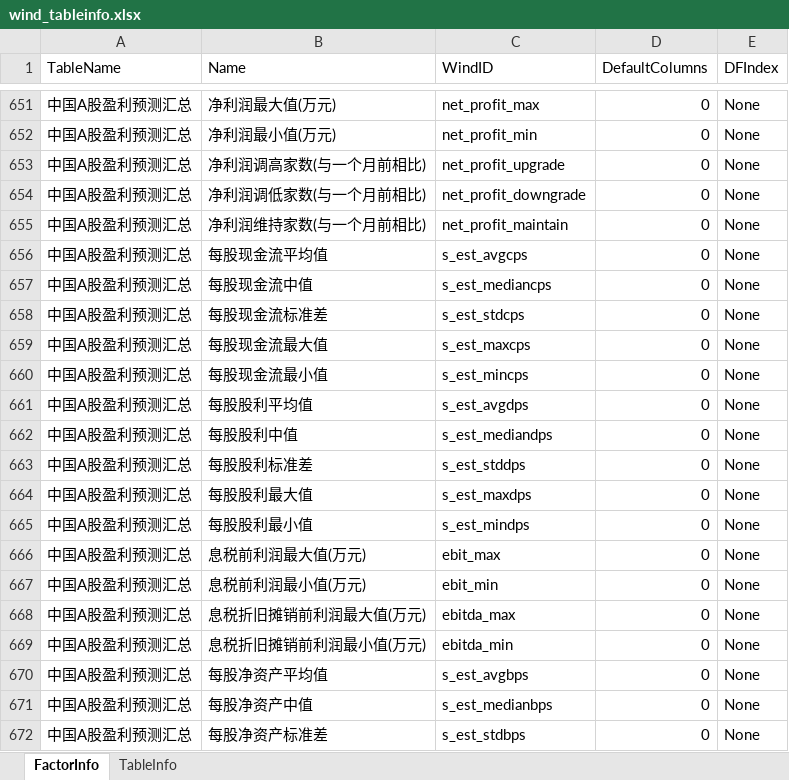
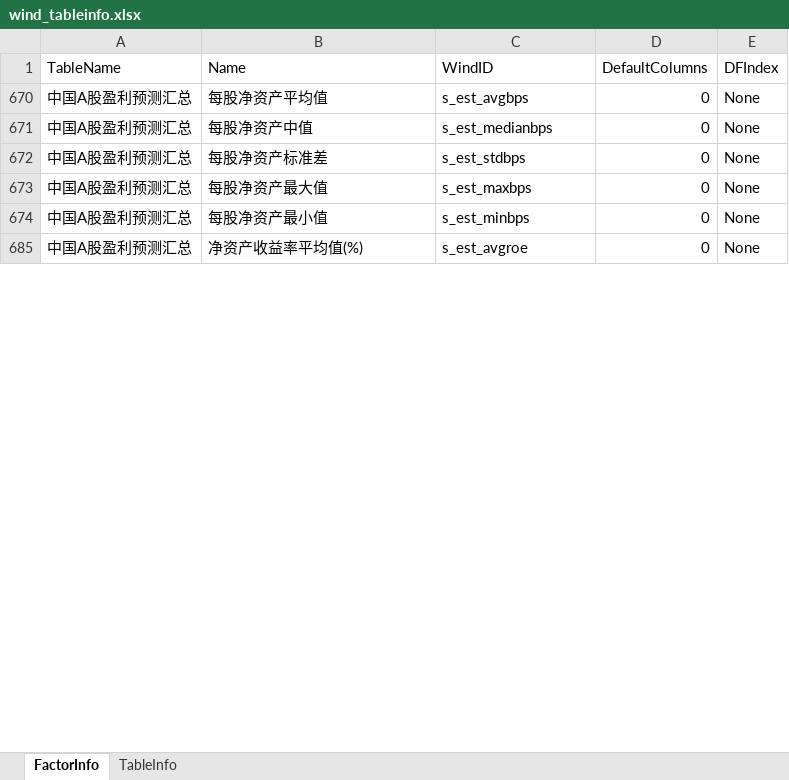
Before and after one commit to wanhanwan/Packages, an Excel workbook: FactorLib/resource/wind_tableinfo.xlsx, sheet FactorInfo, drawn as a sheet; only a part is shown, gaps mark what is left out; the shorter side is filled out with more unchanged rows; values as stored, in another font and other column widths than the file's, no borders; the diff covers the shown part only; the diff names each change by its address in the sheet, - before the commit and + after, or states it on an @@ line.

Commit message:
add wind profit notice

```diff
--- a/FactorLib/resource/wind_tableinfo.xlsx (sheet FactorInfo)
+++ b/FactorLib/resource/wind_tableinfo.xlsx (sheet FactorInfo)
@@ row 651 hidden: 中国A股盈利预测汇总 | 净利润最大值(万元) | net_profit_max | 0 | None @@
@@ row 652 hidden: 中国A股盈利预测汇总 | 净利润最小值(万元) | net_profit_min | 0 | None @@
@@ row 653 hidden: 中国A股盈利预测汇总 | 净利润调高家数(与一个月前相比) | net_profit_upgrade | 0 | None @@
@@ row 654 hidden: 中国A股盈利预测汇总 | 净利润调低家数(与一个月前相比) | net_profit_downgrade | 0 | None @@
@@ row 655 hidden: 中国A股盈利预测汇总 | 净利润维持家数(与一个月前相比) | net_profit_maintain | 0 | None @@
@@ row 656 hidden: 中国A股盈利预测汇总 | 每股现金流平均值 | s_est_avgcps | 0 | None @@
@@ row 657 hidden: 中国A股盈利预测汇总 | 每股现金流中值 | s_est_mediancps | 0 | None @@
@@ row 658 hidden: 中国A股盈利预测汇总 | 每股现金流标准差 | s_est_stdcps | 0 | None @@
@@ row 659 hidden: 中国A股盈利预测汇总 | 每股现金流最大值 | s_est_maxcps | 0 | None @@
@@ row 660 hidden: 中国A股盈利预测汇总 | 每股现金流最小值 | s_est_mincps | 0 | None @@
@@ row 661 hidden: 中国A股盈利预测汇总 | 每股股利平均值 | s_est_avgdps | 0 | None @@
@@ row 662 hidden: 中国A股盈利预测汇总 | 每股股利中值 | s_est_mediandps | 0 | None @@
@@ row 663 hidden: 中国A股盈利预测汇总 | 每股股利标准差 | s_est_stddps | 0 | None @@
@@ row 664 hidden: 中国A股盈利预测汇总 | 每股股利最大值 | s_est_maxdps | 0 | None @@
@@ row 665 hidden: 中国A股盈利预测汇总 | 每股股利最小值 | s_est_mindps | 0 | None @@
@@ row 666 hidden: 中国A股盈利预测汇总 | 息税前利润最大值(万元) | ebit_max | 0 | None @@
@@ row 667 hidden: 中国A股盈利预测汇总 | 息税前利润最小值(万元) | ebit_min | 0 | None @@
@@ row 668 hidden: 中国A股盈利预测汇总 | 息税折旧摊销前利润最大值(万元) | ebitda_max | 0 | None @@
@@ row 669 hidden: 中国A股盈利预测汇总 | 息税折旧摊销前利润最小值(万元) | ebitda_min | 0 | None @@
```
Also changed, not shown: 61 hidden or unhidden rows and 1 edited cell elsewhere in this sheet, sheet TableInfo, hidden cells.
